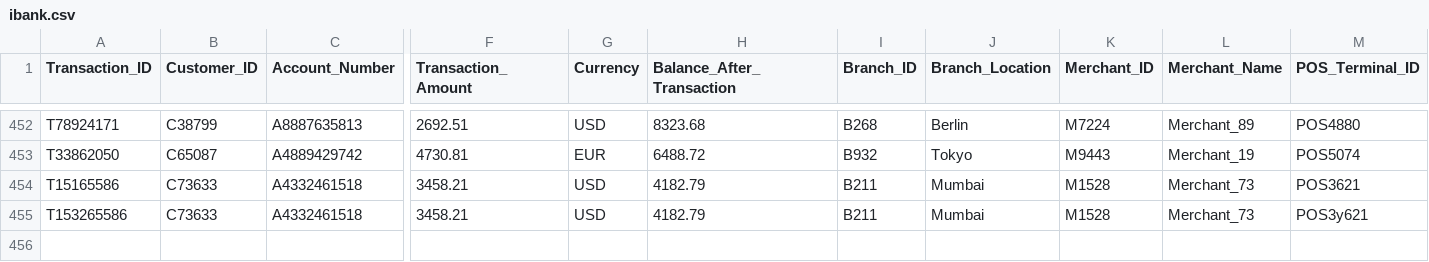
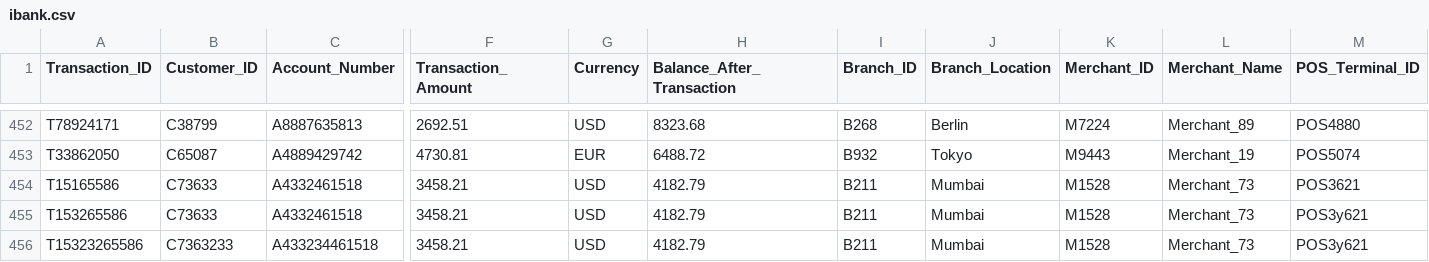
Before and after one commit to Vara986/DataSet, a CSV file: ibank.csv, drawn as a sheet; only a part is shown, gaps mark what is left out; rows hold the shown columns only; the diff names each change by its address in the sheet, - before the commit and + after, or states it on an @@ line.

Commit message:
Update ibank.csv

```diff
--- a/ibank.csv
+++ b/ibank.csv
+row 456: T15323265586 | C7363233 | A433234461518 | 3458.21 | USD | 4182.79 | B211 | Mumbai | M1528 | Merchant_73 | POS3y621
```
